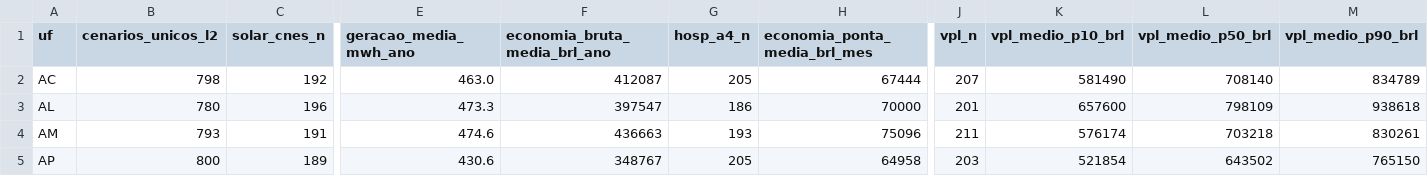
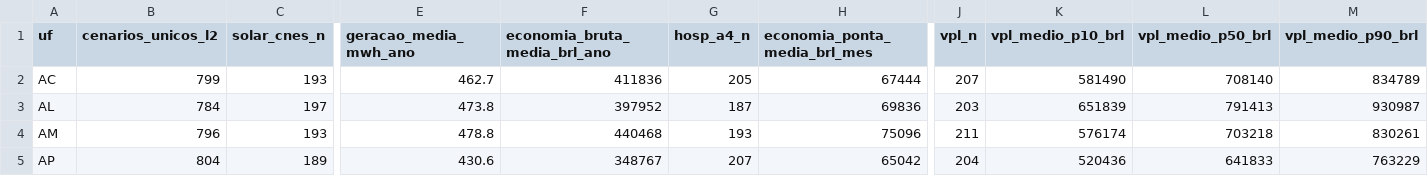
Before and after one commit to aristondalago-max/kpa-humanity-open-science, a CSV file: PKG-B-ENERGIA-SAUDE-v1.0.0/MATRIZ_PRONTA_27_UFS_ZERO_RECALCULO.csv, drawn as a sheet; only a part is shown, gaps mark what is left out; the diff covers the shown part only; the diff names each change by its address in the sheet, - before the commit and + after, or states it on an @@ line.

Commit message:
feat(release): KPA Humanity Open Science v1.0.0 (PKG-A=16477 L2/L4, PKG-B=22209 L2/L4)
- PKG-A-CORPUS-PTBR-v1.0.0: 16477 unique L2 dual-oracle verified solutions in Portuguese
- PKG-B-ENERGIA-SAUDE-v1.0.0: 22209 unique L2 synthetic health-energy scenarios across 27 UFs
- OUTREACH_LETTERS_v1.0.0: 6 institutional technical letters (UFSC, ABDEH, CONASS, CONASEMS, IMPA, SBM)
- Root manifest SHA-256: 72aecd2e7126e2e1c64eff63820e50abc07405aebfa5d6599275241f60fd17df
- Security audit: 0 findings, synthetic disclaimer verified in 11 documents

```diff
--- a/PKG-B-ENERGIA-SAUDE-v1.0.0/MATRIZ_PRONTA_27_UFS_ZERO_RECALCULO.csv
+++ b/PKG-B-ENERGIA-SAUDE-v1.0.0/MATRIZ_PRONTA_27_UFS_ZERO_RECALCULO.csv
-B2 (cenarios_unicos_l2): 798
+B2 (cenarios_unicos_l2): 799
-C2 (solar_cnes_n): 192
+C2 (solar_cnes_n): 193
-E2 (geracao_media_mwh_ano): 463.0
+E2 (geracao_media_mwh_ano): 462.7
-F2 (economia_bruta_media_brl_ano): 412087
+F2 (economia_bruta_media_brl_ano): 411836
-B3 (cenarios_unicos_l2): 780
+B3 (cenarios_unicos_l2): 784
-C3 (solar_cnes_n): 196
+C3 (solar_cnes_n): 197
-E3 (geracao_media_mwh_ano): 473.3
+E3 (geracao_media_mwh_ano): 473.8
-F3 (economia_bruta_media_brl_ano): 397547
+F3 (economia_bruta_media_brl_ano): 397952
-G3 (hosp_a4_n): 186
+G3 (hosp_a4_n): 187
-H3 (economia_ponta_media_brl_mes): 70000
+H3 (economia_ponta_media_brl_mes): 69836
-J3 (vpl_n): 201
+J3 (vpl_n): 203
-K3 (vpl_medio_p10_brl): 657600
+K3 (vpl_medio_p10_brl): 651839
-L3 (vpl_medio_p50_brl): 798109
+L3 (vpl_medio_p50_brl): 791413
-M3 (vpl_medio_p90_brl): 938618
+M3 (vpl_medio_p90_brl): 930987
-B4 (cenarios_unicos_l2): 793
+B4 (cenarios_unicos_l2): 796
-C4 (solar_cnes_n): 191
+C4 (solar_cnes_n): 193
-E4 (geracao_media_mwh_ano): 474.6
+E4 (geracao_media_mwh_ano): 478.8
-F4 (economia_bruta_media_brl_ano): 436663
+F4 (economia_bruta_media_brl_ano): 440468
-B5 (cenarios_unicos_l2): 800
+B5 (cenarios_unicos_l2): 804
-G5 (hosp_a4_n): 205
+G5 (hosp_a4_n): 207
-H5 (economia_ponta_media_brl_mes): 64958
+H5 (economia_ponta_media_brl_mes): 65042
-J5 (vpl_n): 203
+J5 (vpl_n): 204
-K5 (vpl_medio_p10_brl): 521854
+K5 (vpl_medio_p10_brl): 520436
-L5 (vpl_medio_p50_brl): 643502
+L5 (vpl_medio_p50_brl): 641833
-M5 (vpl_medio_p90_brl): 765150
+M5 (vpl_medio_p90_brl): 763229
```
Also changed, not shown: 150 edited cells elsewhere in this file, 20 other files.
